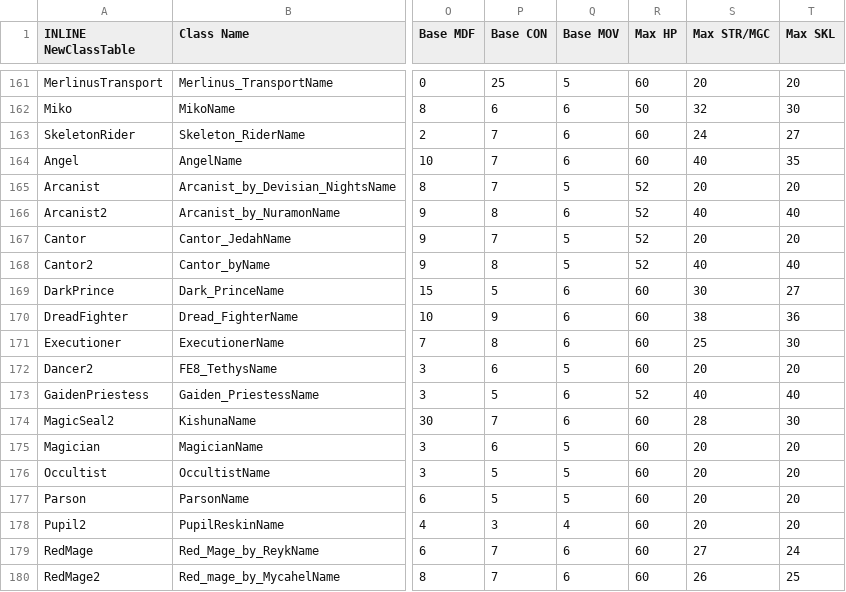
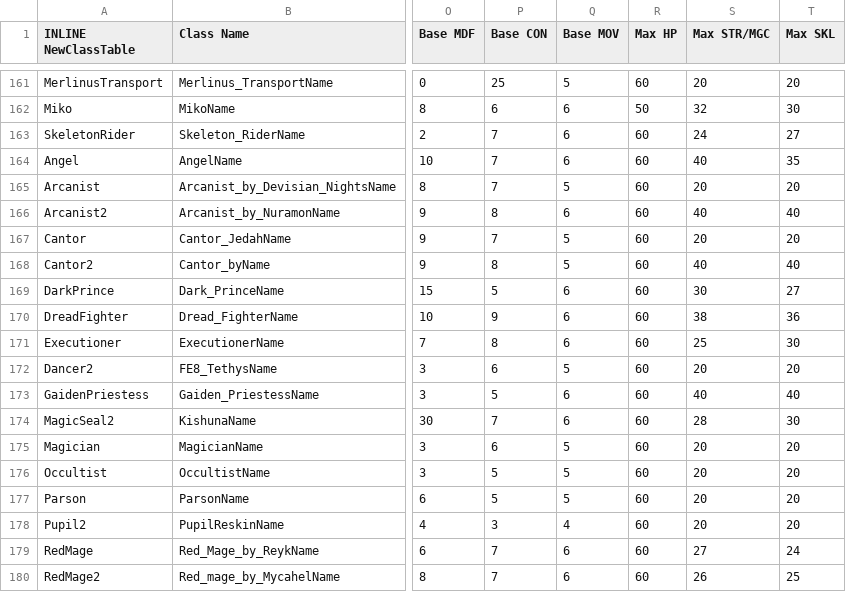
Before and after one commit to Veslyquix/SRR_FEGBA, a CSV file: Patches/FE7/Tables/ClassForm_00BE015C.csv, drawn as a sheet; only a part is shown, gaps mark what is left out; the diff covers the shown part only; the diff names each change by its address in the sheet, - before the commit and + after, or states it on an @@ line.

```diff
--- a/Patches/FE7/Tables/ClassForm_00BE015C.csv
+++ b/Patches/FE7/Tables/ClassForm_00BE015C.csv
-R165:R168 (Max HP): 52
+R165:R168 (Max HP): 60
-R173 (Max HP): 52
+R173 (Max HP): 60
```
Also changed, not shown: 1 added row, 1 removed row and 10 edited cells elsewhere in this file.
